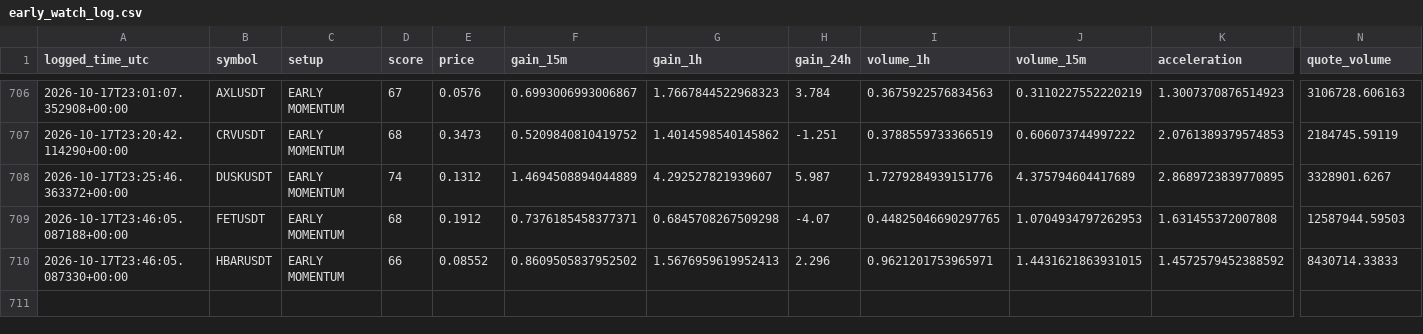
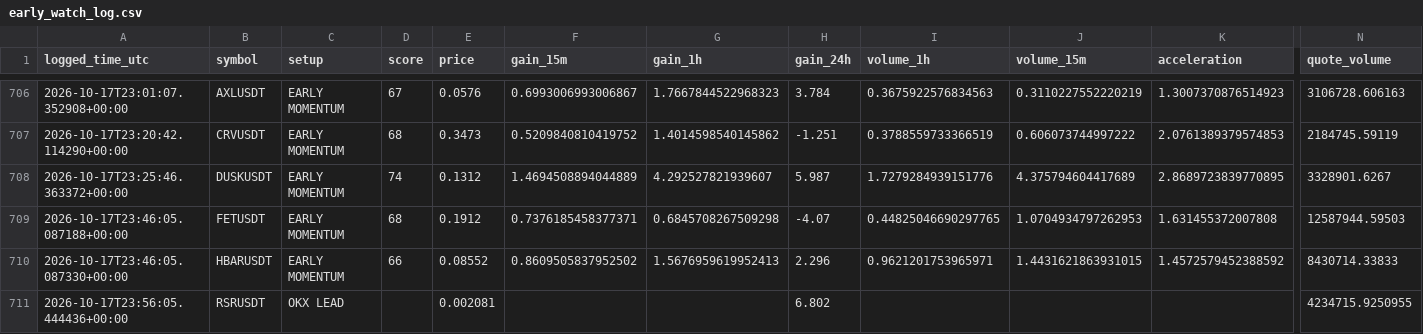
Before and after one commit to islam1977/v3, a CSV file: early_watch_log.csv, drawn as a sheet; only a part is shown, gaps mark what is left out; rows hold the shown columns only; the diff names each change by its address in the sheet, - before the commit and + after, or states it on an @@ line.

```diff
--- a/early_watch_log.csv
+++ b/early_watch_log.csv
+row 711: 2026-10-17T23:56:05.444436+00:00 | RSRUSDT | OKX LEAD |  | 0.002081 |  |  | 6.802 |  |  |  | 4234715.9250955
```
Also changed, not shown: 2 other files.
